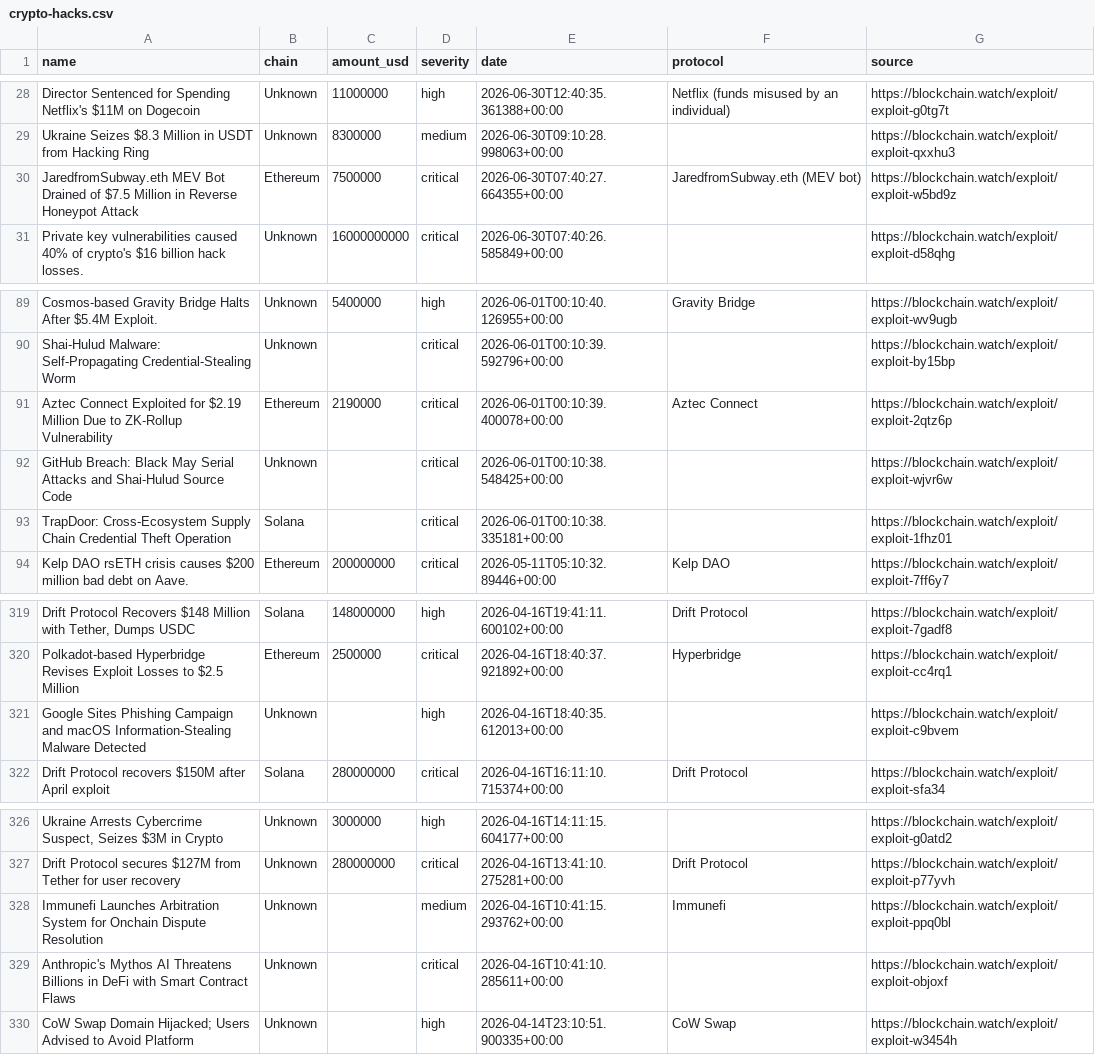
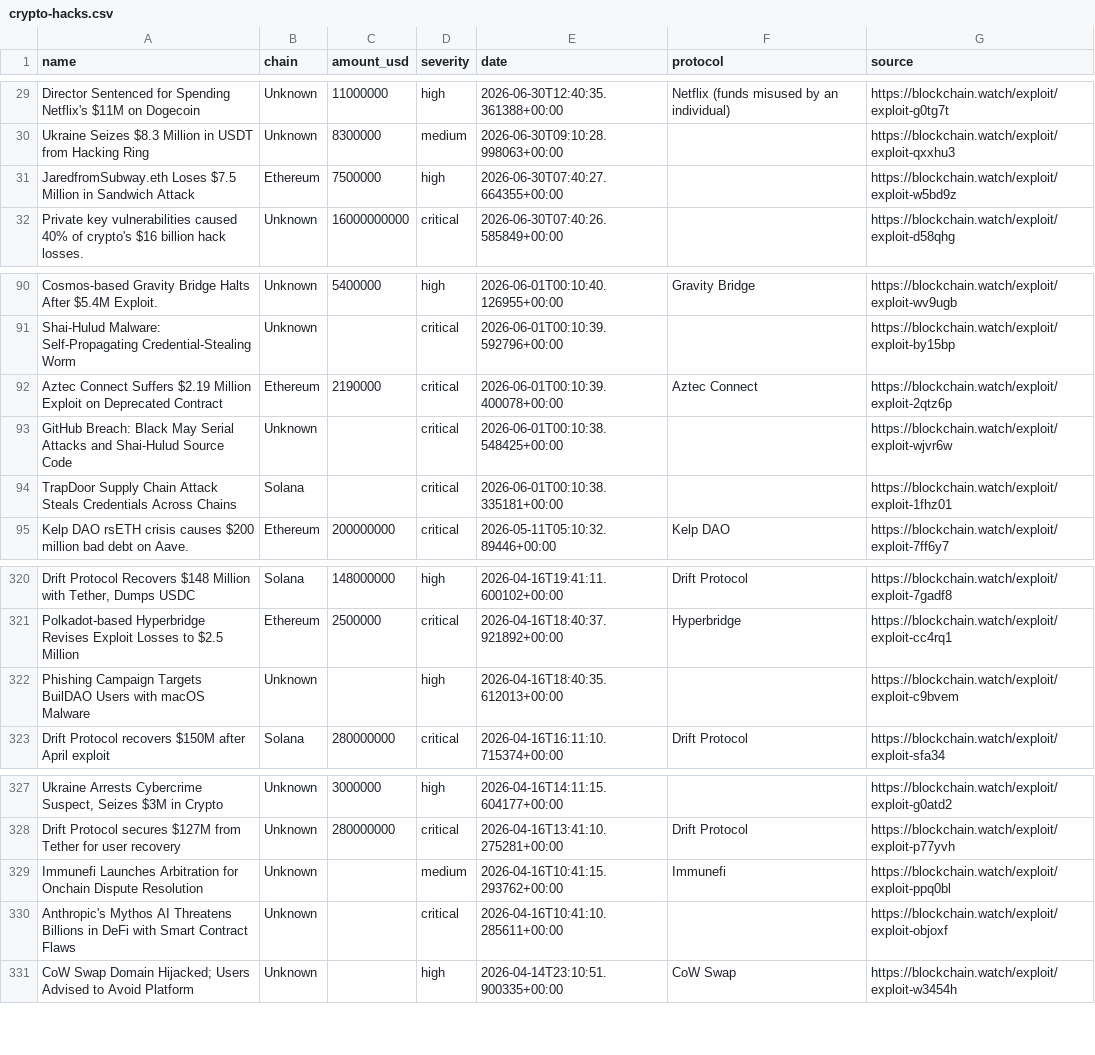
Before and after one commit to Blockchainwatch/blockchain-intelligence-datasets, a CSV file: crypto-hacks.csv, drawn as a sheet; only a part is shown, gaps mark what is left out; addresses are those after the commit; the diff covers the shown part only; the diff names each change by its address in the sheet, - before the commit and + after, or states it on an @@ line.

```diff
--- a/crypto-hacks.csv
+++ b/crypto-hacks.csv
-A31 (name): JaredfromSubway.eth MEV Bot Drained of $7.5 Million in Reverse Honeypot Attack
+A31 (name): JaredfromSubway.eth Loses $7.5 Million in Sandwich Attack
-D31 (severity): critical
+D31 (severity): high
-F31 (protocol): JaredfromSubway.eth (MEV bot)
+F31 (protocol): (empty)
-A92 (name): Aztec Connect Exploited for $2.19 Million Due to ZK-Rollup Vulnerability
+A92 (name): Aztec Connect Suffers $2.19 Million Exploit on Deprecated Contract
-A94 (name): TrapDoor: Cross-Ecosystem Supply Chain Credential Theft Operation
+A94 (name): TrapDoor Supply Chain Attack Steals Credentials Across Chains
-A322 (name): Google Sites Phishing Campaign and macOS Information-Stealing Malware Detected
+A322 (name): Phishing Campaign Targets BuilDAO Users with macOS Malware
-A329 (name): …Launches Arbitration System for Onchain…
+A329 (name): …Launches Arbitration for Onchain…
```
Also changed, not shown: 3 added rows, 3 removed rows and 13 edited cells elsewhere in this file.
